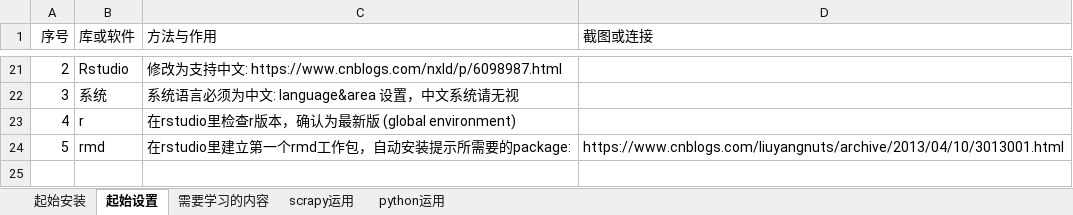
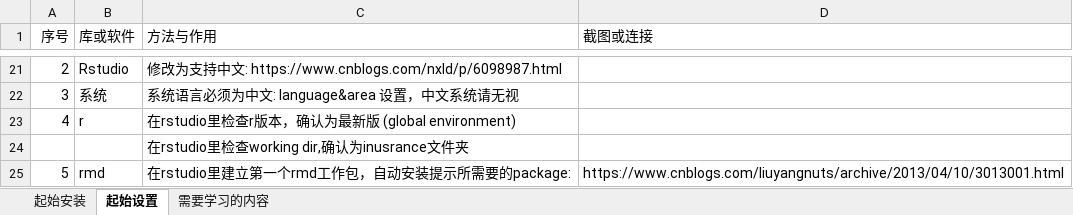
Before and after one commit to binxinz/insurance, an Excel workbook: 操作说明/工作说明.xlsx, sheet 起始设置, drawn as a sheet; only a part is shown, gaps mark what is left out; values as stored, in another font and other column widths than the file's, no borders; charts and pictures not drawn; the diff names each change by its address in the sheet, - before the commit and + after, or states it on an @@ line.

```diff
--- a/操作说明/工作说明.xlsx (sheet 起始设置)
+++ b/操作说明/工作说明.xlsx (sheet 起始设置)
-sheet tab: scrapy运用
-sheet tab: python运用
+row 24:  |  | 在rstudio里检查working dir,确认为inusrance文件夹
```
Also changed, not shown: 13 other files.
